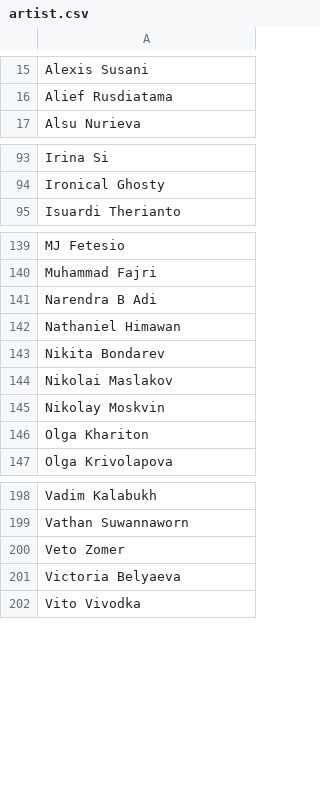
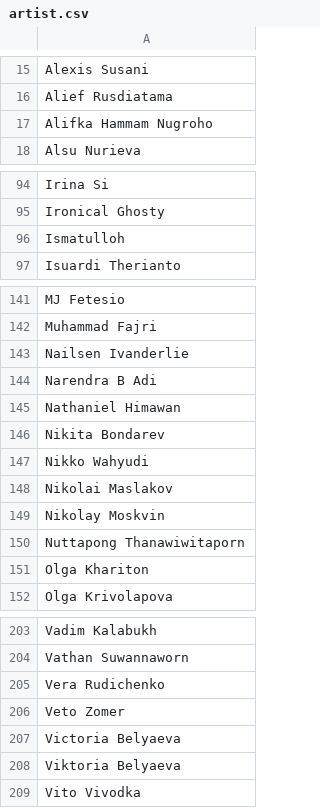
Before and after one commit to the-fab-cube/flesh-and-blood-cards, a CSV file: csvs/english/artist.csv, drawn as a sheet; only a part is shown, gaps mark what is left out; the diff names each change by its address in the sheet, - before the commit and + after, or states it on an @@ line.

```diff
--- a/csvs/english/artist.csv
+++ b/csvs/english/artist.csv
+row 17: Alifka Hammam Nugroho
+row 96: Ismatulloh
+row 143: Nailsen Ivanderlie
+row 147: Nikko Wahyudi
+row 150: Nuttapong Thanawiwitaporn
+row 205: Vera Rudichenko
+row 208: Viktoria Belyaeva
```
Also changed, not shown: csvs/english/card-reference.csv, csvs/english/card.csv, 5 other files.
